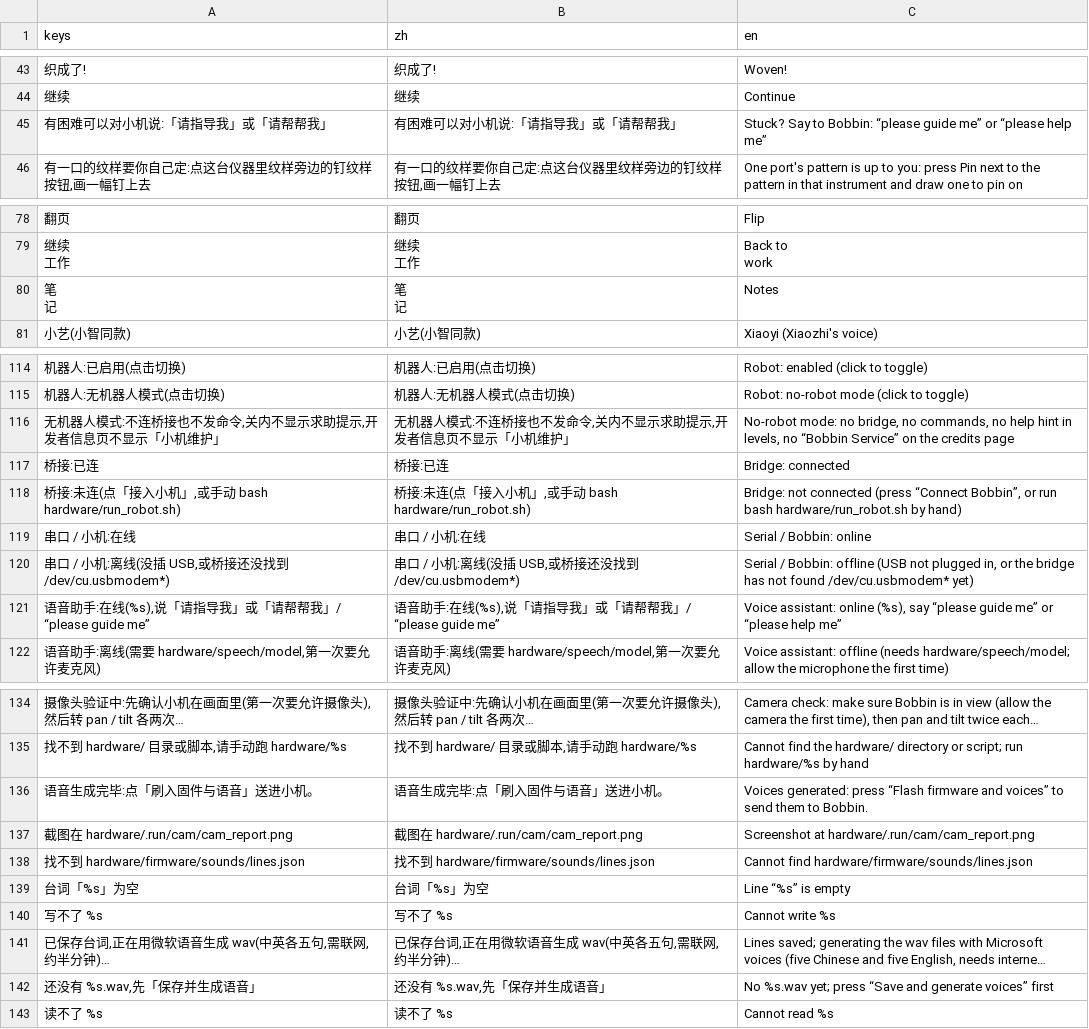
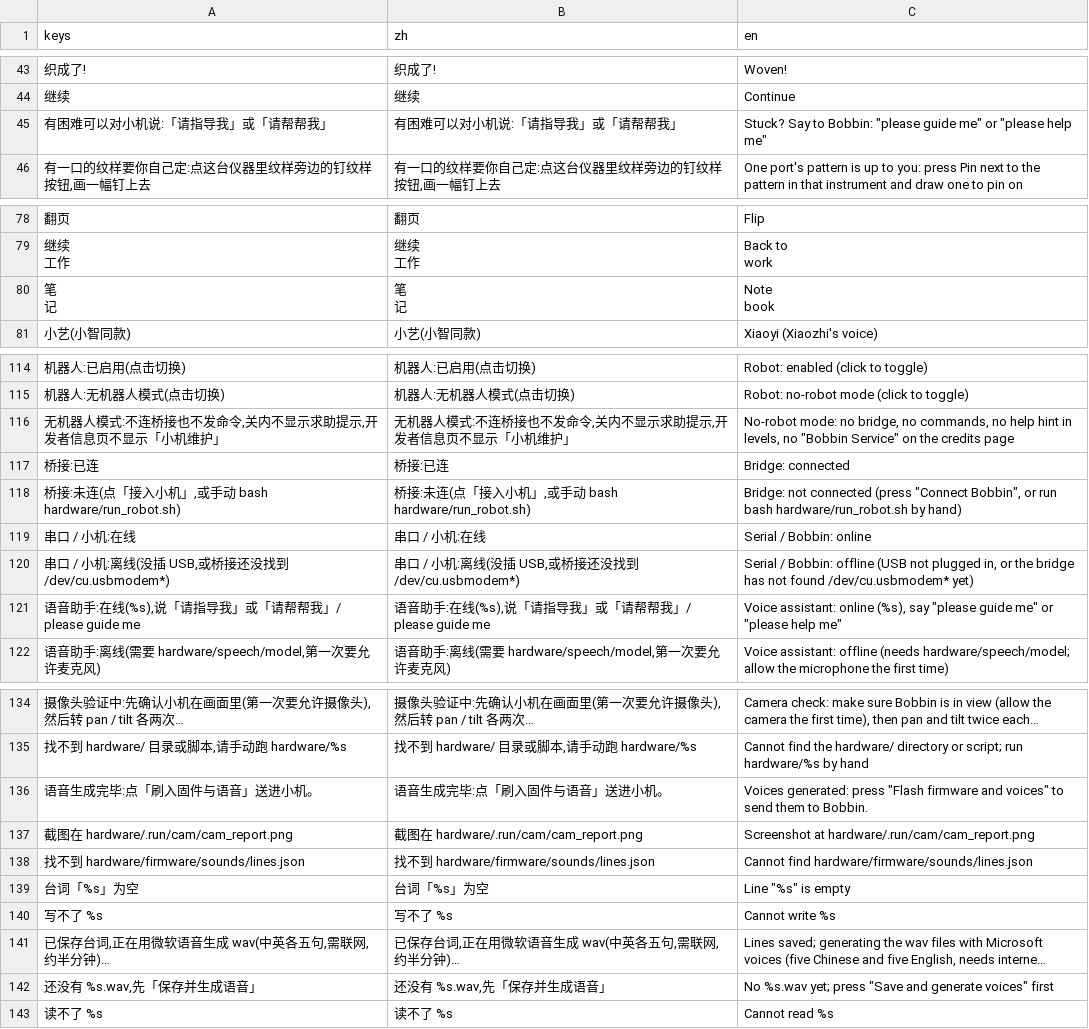
Before and after one commit to yiyuanli939/she-nicest-weave-the-truth, a CSV file: locale/ui.csv, drawn as a sheet; only a part is shown, gaps mark what is left out; long unchanged cells end in …; ↵ is a line break in a cell; the diff covers the shown part only; the diff names each change by its address in the sheet, - before the commit and + after, or states it on an @@ line.

```diff
--- a/locale/ui.csv
+++ b/locale/ui.csv
-C45 (en): …to Bobbin: “please guide me” or “please help me”
+C45 (en): …to Bobbin: "please guide me" or "please help me"
-C80 (en): Notes
+C80 (en): Note ↵ book
-C116 (en): …levels, no “Bobbin Service” on the…
+C116 (en): …levels, no "Bobbin Service" on the…
-C118 (en): …connected (press “Connect Bobbin”, or run…
+C118 (en): …connected (press "Connect Bobbin", or run…
-A121 (keys): 语音助手:在线(%s),说「请指导我」或「请帮帮我」/ “please guide me”
+A121 (keys): 语音助手:在线(%s),说「请指导我」或「请帮帮我」/ please guide me
-B121 (zh): 语音助手:在线(%s),说「请指导我」或「请帮帮我」/ “please guide me”
+B121 (zh): 语音助手:在线(%s),说「请指导我」或「请帮帮我」/ please guide me
-C121 (en): …(%s), say “please guide me” or “please help me”
+C121 (en): …(%s), say "please guide me" or "please help me"
-C136 (en): …generated: press “Flash firmware and voices” to send…
+C136 (en): …generated: press "Flash firmware and voices" to send…
-C139 (en): Line “%s” is empty
+C139 (en): Line "%s" is empty
-C142 (en): …yet; press “Save and generate voices” first
+C142 (en): …yet; press "Save and generate voices" first
```
Also changed, not shown: 2 edited cells elsewhere in this file, information/dialogue.csv, 22 other files.
